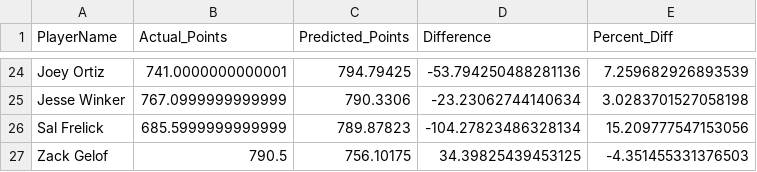
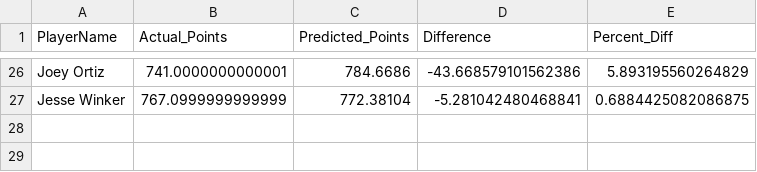
Before and after one commit to Kaimul24/FantasyBaseballTools, a CSV file: model_predictions_sorted.csv, drawn as a sheet; only a part is shown, gaps mark what is left out; removed rows and columns are numbered as before the commit, all else as after; the diff covers the shown part only; the diff names each change by its address in the sheet, - before the commit and + after, or states it on an @@ line.

```diff
--- a/model_predictions_sorted.csv
+++ b/model_predictions_sorted.csv
-C26 (Predicted_Points): 794.79425
+C26 (Predicted_Points): 784.6686
-D26 (Difference): -53.794250488281136
+D26 (Difference): -43.668579101562386
-E26 (Percent_Diff): 7.259682926893539
+E26 (Percent_Diff): 5.893195560264829
-C27 (Predicted_Points): 790.3306
+C27 (Predicted_Points): 772.38104
-D27 (Difference): -23.23062744140634
+D27 (Difference): -5.281042480468841
-E27 (Percent_Diff): 3.0283701527058198
+E27 (Percent_Diff): 0.6884425082086875
-row 26: Sal Frelick | 685.5999999999999 | 789.87823 | -104.27823486328134 | 15.209777547153056
-row 27: Zack Gelof | 790.5 | 756.10175 | 34.39825439453125 | -4.351455331376503
```
Also changed, not shown: 8 added rows, 6 removed rows and 48 edited cells elsewhere in this file, 4 other files.
